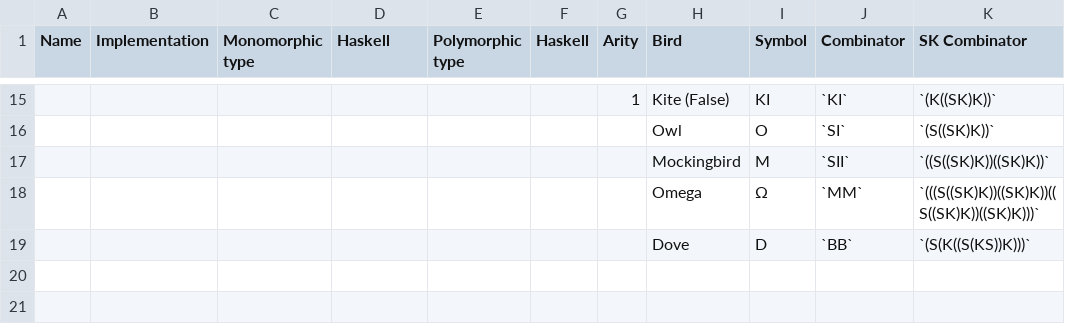
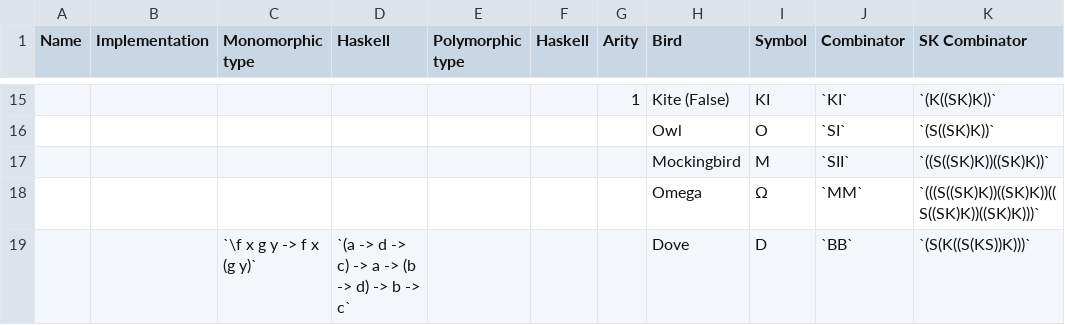
Before and after one commit to helvm/heltc, a CSV file: _data/combinators.csv, drawn as a sheet; only a part is shown, gaps mark what is left out.

Commit message:
Update combinators.csv

```diff
--- a/_data/combinators.csv
+++ b/_data/combinators.csv
@@ -18,2 +18,2 @@ Name,Implementation,Monomorphic type,Haskell,Polymorphic type,Haskell,Arity,Bird
 ,,,,,,,Omega,Ω,`MM`,`(((S((SK)K))((SK)K))((S((SK)K))((SK)K)))`
-,,,,,,,Dove,D,`BB`,`(S(K((S(KS))K)))`
+,,`\f x g y -> f x (g y)`,`(a -> d -> c) -> a -> (b -> d) -> b -> c`,,,,Dove,D,`BB`,`(S(K((S(KS))K)))`
```
